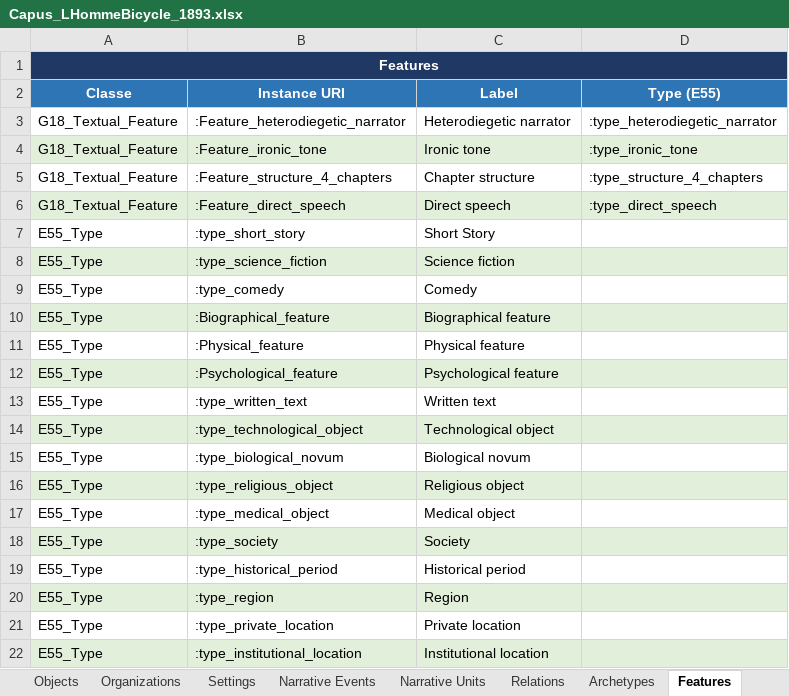
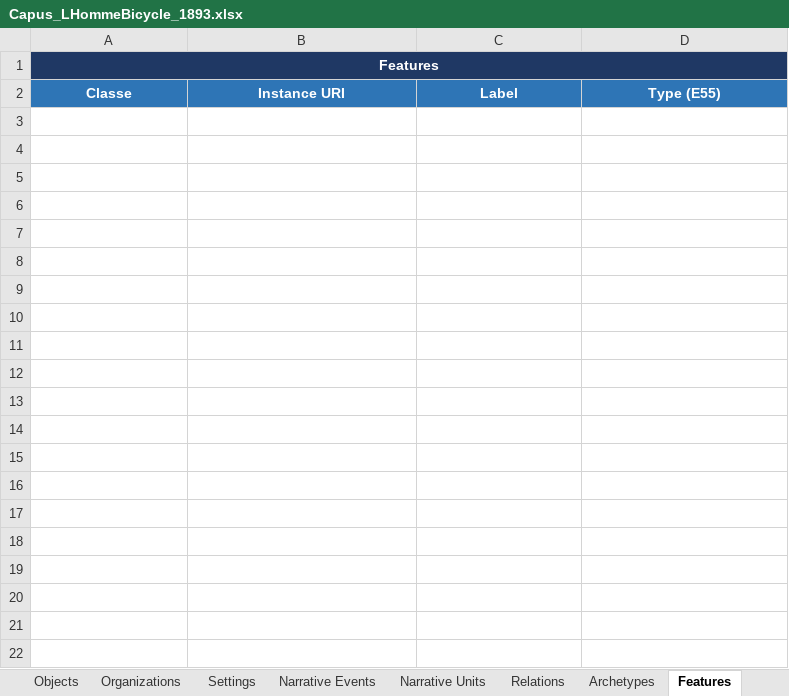
Before and after one commit to mducos/SFonto, an Excel workbook: data/Capus_LHommeBicycle_1893/Capus_LHommeBicycle_1893.xlsx, sheet Features, drawn as a sheet; only a part is shown; values as stored, in another font and other column widths than the file's, no borders; the diff covers the shown part only; the diff names each change by its address in the sheet, - before the commit and + after, or states it on an @@ line.

```diff
--- a/data/Capus_LHommeBicycle_1893/Capus_LHommeBicycle_1893.xlsx (sheet Features)
+++ b/data/Capus_LHommeBicycle_1893/Capus_LHommeBicycle_1893.xlsx (sheet Features)
-row 3: G18_Textual_Feature | :Feature_heterodiegetic_narrator | Heterodiegetic narrator | :type_heterodiegetic_narrator
-row 4: G18_Textual_Feature | :Feature_ironic_tone | Ironic tone | :type_ironic_tone
-row 5: G18_Textual_Feature | :Feature_structure_4_chapters | Chapter structure | :type_structure_4_chapters
-row 6: G18_Textual_Feature | :Feature_direct_speech | Direct speech | :type_direct_speech
-row 7: E55_Type | :type_short_story | Short Story
-row 8: E55_Type | :type_science_fiction | Science fiction
-row 9: E55_Type | :type_comedy | Comedy
-row 10: E55_Type | :Biographical_feature | Biographical feature
-row 11: E55_Type | :Physical_feature | Physical feature
-row 12: E55_Type | :Psychological_feature | Psychological feature
-row 13: E55_Type | :type_written_text | Written text
-row 14: E55_Type | :type_technological_object | Technological object
-row 15: E55_Type | :type_biological_novum | Biological novum
-row 16: E55_Type | :type_religious_object | Religious object
-row 17: E55_Type | :type_medical_object | Medical object
-row 18: E55_Type | :type_society | Society
-row 19: E55_Type | :type_historical_period | Historical period
-row 20: E55_Type | :type_region | Region
-row 21: E55_Type | :type_private_location | Private location
-row 22: E55_Type | :type_institutional_location | Institutional location
```
Also changed, not shown: 15 removed rows elsewhere in this sheet, sheet Work, charts or pictures, 2 other files.
